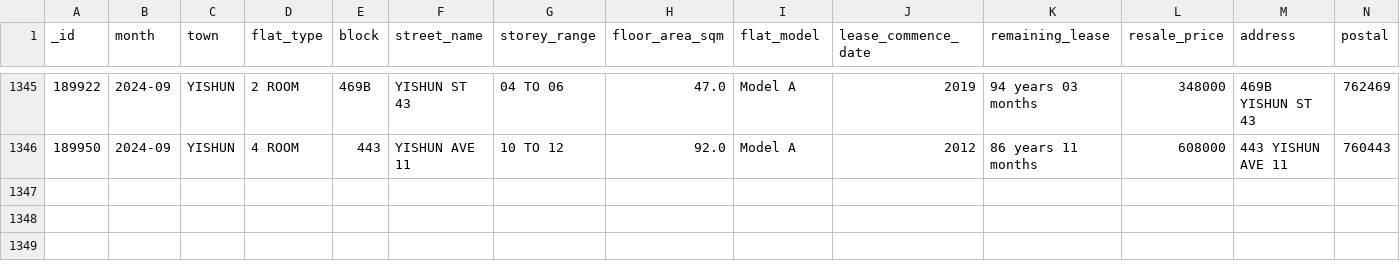
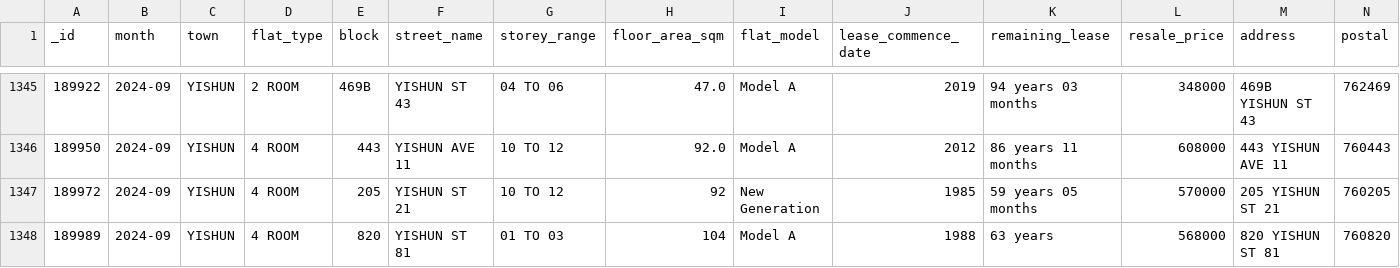
Before and after one commit to benjamin-awd/hdb-resale-prices, a CSV file: data/2024-09.csv, drawn as a sheet; only a part is shown, gaps mark what is left out; rows hold the shown columns only; the diff names each change by its address in the sheet, - before the commit and + after, or states it on an @@ line.

```diff
--- a/data/2024-09.csv
+++ b/data/2024-09.csv
+row 1347: 189972 | 2024-09 | YISHUN | 4 ROOM | 205 | YISHUN ST 21 | 10 TO 12 | 92 | New Generation | 1985 | 59 years 05 months | 570000 | 205 YISHUN ST 21 | 760205
+row 1348: 189989 | 2024-09 | YISHUN | 4 ROOM | 820 | YISHUN ST 81 | 01 TO 03 | 104 | Model A | 1988 | 63 years | 568000 | 820 YISHUN ST 81 | 760820
```
Also changed, not shown: 2 other files.
